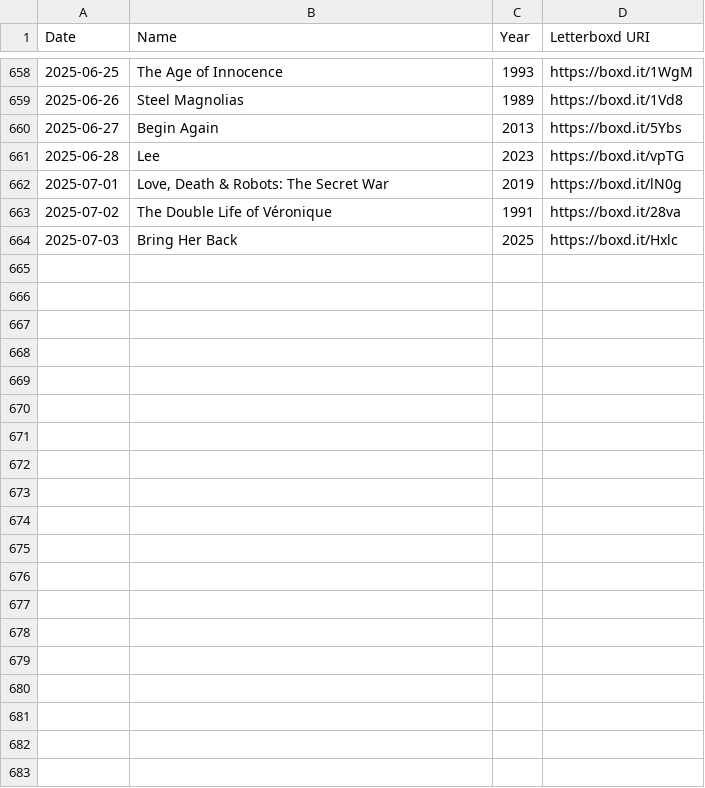
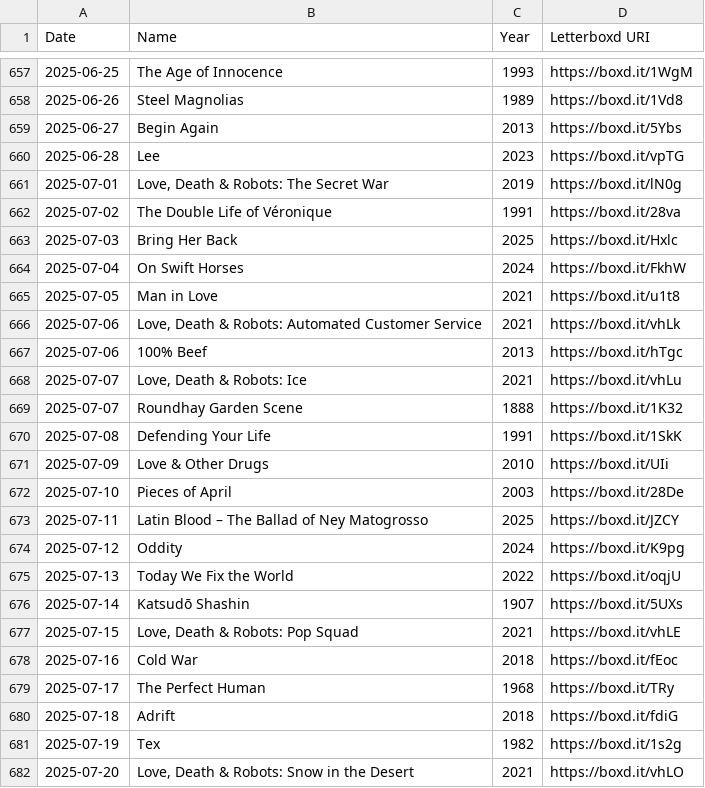
Before and after one commit to AgosVenezia/Letterboxd-aguitov, a CSV file: watched.csv, drawn as a sheet; only a part is shown, gaps mark what is left out; the diff covers the shown part only; the diff names each change by its address in the sheet, - before the commit and + after, or states it on an @@ line.

```diff
--- a/watched.csv
+++ b/watched.csv
+row 664: 2025-07-04 | On Swift Horses | 2024 | https://boxd.it/FkhW
+row 665: 2025-07-05 | Man in Love | 2021 | https://boxd.it/u1t8
+row 666: 2025-07-06 | Love, Death & Robots: Automated Customer Service | 2021 | https://boxd.it/vhLk
+row 667: 2025-07-06 | 100% Beef | 2013 | https://boxd.it/hTgc
+row 668: 2025-07-07 | Love, Death & Robots: Ice | 2021 | https://boxd.it/vhLu
+row 669: 2025-07-07 | Roundhay Garden Scene | 1888 | https://boxd.it/1K32
+row 670: 2025-07-08 | Defending Your Life | 1991 | https://boxd.it/1SkK
+row 671: 2025-07-09 | Love & Other Drugs | 2010 | https://boxd.it/UIi
+row 672: 2025-07-10 | Pieces of April | 2003 | https://boxd.it/28De
+row 673: 2025-07-11 | Latin Blood – The Ballad of Ney Matogrosso | 2025 | https://boxd.it/JZCY
+row 674: 2025-07-12 | Oddity | 2024 | https://boxd.it/K9pg
+row 675: 2025-07-13 | Today We Fix the World | 2022 | https://boxd.it/oqjU
+row 676: 2025-07-14 | Katsudō Shashin | 1907 | https://boxd.it/5UXs
+row 677: 2025-07-15 | Love, Death & Robots: Pop Squad | 2021 | https://boxd.it/vhLE
+row 678: 2025-07-16 | Cold War | 2018 | https://boxd.it/fEoc
+row 679: 2025-07-17 | The Perfect Human | 1968 | https://boxd.it/TRy
+row 680: 2025-07-18 | Adrift | 2018 | https://boxd.it/fdiG
+row 681: 2025-07-19 | Tex | 1982 | https://boxd.it/1s2g
+row 682: 2025-07-20 | Love, Death & Robots: Snow in the Desert | 2021 | https://boxd.it/vhLO
```
Also changed, not shown: 13 added rows, 1 removed row and 1 edited cell elsewhere in this file, diary.csv, likes/films.csv, 36 other files.
